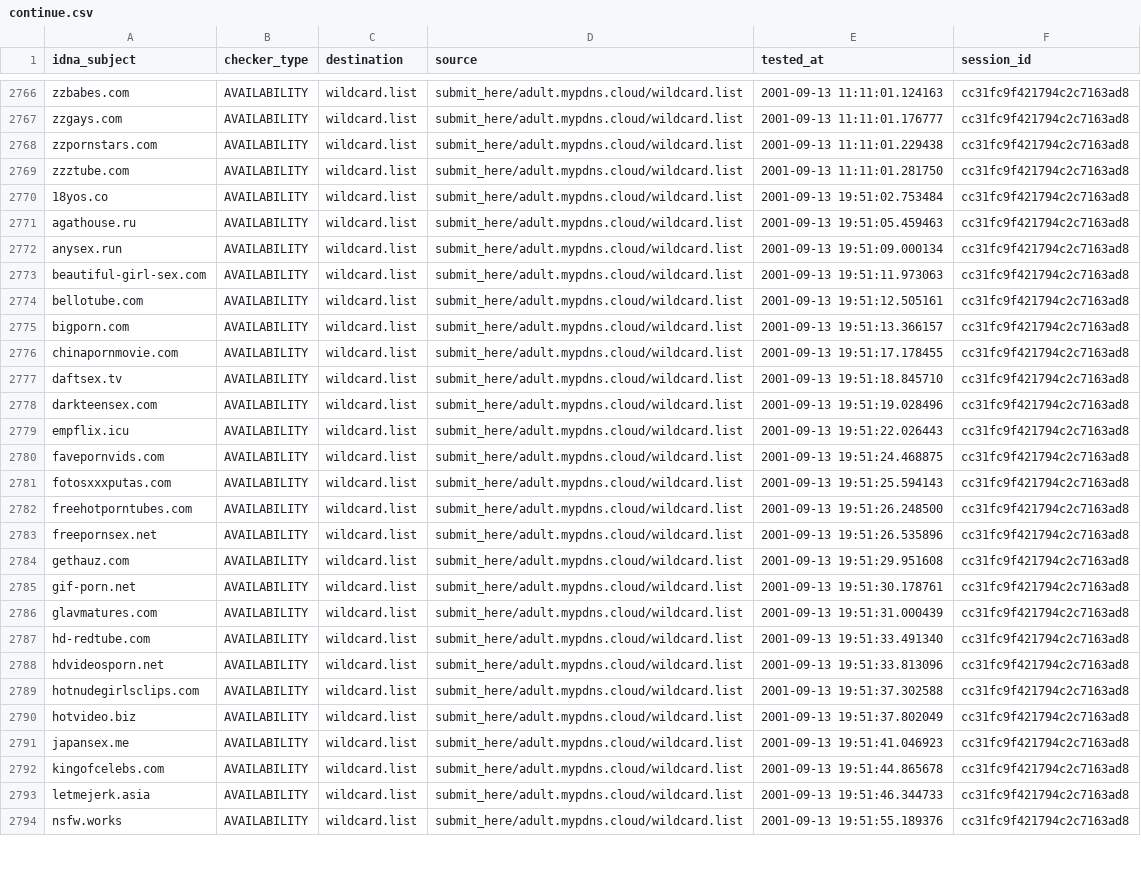
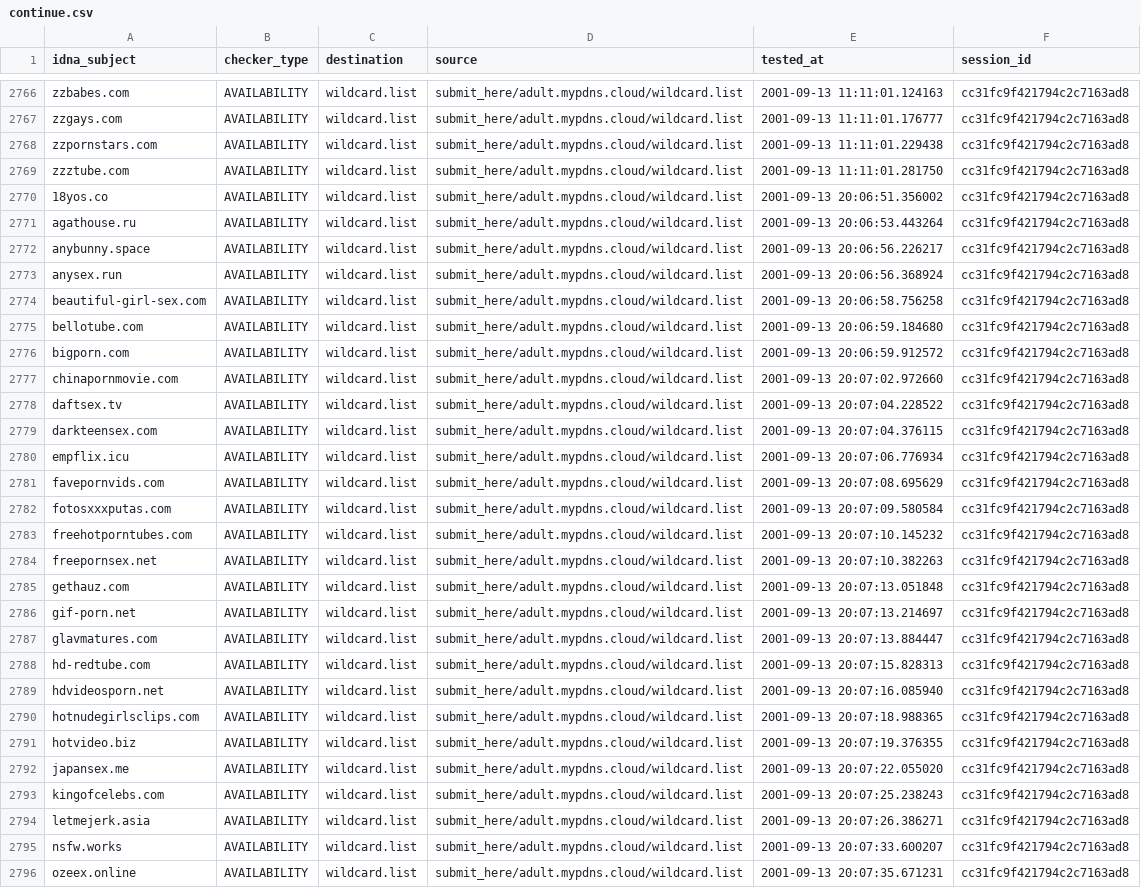
Before and after one commit to porn-records/Porn-Records, a CSV file: active_domains/output/wildcard.list/continue.csv, drawn as a sheet; only a part is shown, gaps mark what is left out; addresses are those after the commit; the diff covers the shown part only; the diff names each change by its address in the sheet, - before the commit and + after, or states it on an @@ line.

```diff
--- a/active_domains/output/wildcard.list/continue.csv
+++ b/active_domains/output/wildcard.list/continue.csv
-E2770 (tested_at): 2001-09-13 19:51:02.753484
+E2770 (tested_at): 2001-09-13 20:06:51.356002
-E2771 (tested_at): 2001-09-13 19:51:05.459463
+E2771 (tested_at): 2001-09-13 20:06:53.443264
+row 2772: anybunny.space | AVAILABILITY | wildcard.list | submit_here/adult.mypdns.cloud/wildcard.list | 2001-09-13 20:06:56.226217 | cc31fc9f421794c2c7163ad8
-E2773 (tested_at): 2001-09-13 19:51:09.000134
+E2773 (tested_at): 2001-09-13 20:06:56.368924
-E2774 (tested_at): 2001-09-13 19:51:11.973063
+E2774 (tested_at): 2001-09-13 20:06:58.756258
-E2775 (tested_at): 2001-09-13 19:51:12.505161
+E2775 (tested_at): 2001-09-13 20:06:59.184680
-E2776 (tested_at): 2001-09-13 19:51:13.366157
+E2776 (tested_at): 2001-09-13 20:06:59.912572
-E2777 (tested_at): 2001-09-13 19:51:17.178455
+E2777 (tested_at): 2001-09-13 20:07:02.972660
-E2778 (tested_at): 2001-09-13 19:51:18.845710
+E2778 (tested_at): 2001-09-13 20:07:04.228522
-E2779 (tested_at): 2001-09-13 19:51:19.028496
+E2779 (tested_at): 2001-09-13 20:07:04.376115
-E2780 (tested_at): 2001-09-13 19:51:22.026443
+E2780 (tested_at): 2001-09-13 20:07:06.776934
-E2781 (tested_at): 2001-09-13 19:51:24.468875
+E2781 (tested_at): 2001-09-13 20:07:08.695629
-E2782 (tested_at): 2001-09-13 19:51:25.594143
+E2782 (tested_at): 2001-09-13 20:07:09.580584
-E2783 (tested_at): 2001-09-13 19:51:26.248500
+E2783 (tested_at): 2001-09-13 20:07:10.145232
-E2784 (tested_at): 2001-09-13 19:51:26.535896
+E2784 (tested_at): 2001-09-13 20:07:10.382263
-E2785 (tested_at): 2001-09-13 19:51:29.951608
+E2785 (tested_at): 2001-09-13 20:07:13.051848
-E2786 (tested_at): 2001-09-13 19:51:30.178761
+E2786 (tested_at): 2001-09-13 20:07:13.214697
-E2787 (tested_at): 2001-09-13 19:51:31.000439
+E2787 (tested_at): 2001-09-13 20:07:13.884447
-E2788 (tested_at): 2001-09-13 19:51:33.491340
+E2788 (tested_at): 2001-09-13 20:07:15.828313
-E2789 (tested_at): 2001-09-13 19:51:33.813096
+E2789 (tested_at): 2001-09-13 20:07:16.085940
-E2790 (tested_at): 2001-09-13 19:51:37.302588
+E2790 (tested_at): 2001-09-13 20:07:18.988365
-E2791 (tested_at): 2001-09-13 19:51:37.802049
+E2791 (tested_at): 2001-09-13 20:07:19.376355
-E2792 (tested_at): 2001-09-13 19:51:41.046923
+E2792 (tested_at): 2001-09-13 20:07:22.055020
-E2793 (tested_at): 2001-09-13 19:51:44.865678
+E2793 (tested_at): 2001-09-13 20:07:25.238243
-E2794 (tested_at): 2001-09-13 19:51:46.344733
+E2794 (tested_at): 2001-09-13 20:07:26.386271
-E2795 (tested_at): 2001-09-13 19:51:55.189376
+E2795 (tested_at): 2001-09-13 20:07:33.600207
+row 2796: ozeex.online | AVAILABILITY | wildcard.list | submit_here/adult.mypdns.cloud/wildcard.list | 2001-09-13 20:07:35.671231 | cc31fc9f421794c2c7163ad8
```
Also changed, not shown: 1 added row and 32 edited cells elsewhere in this file, .pyfunceble/inactive.csv, 24 other files.
